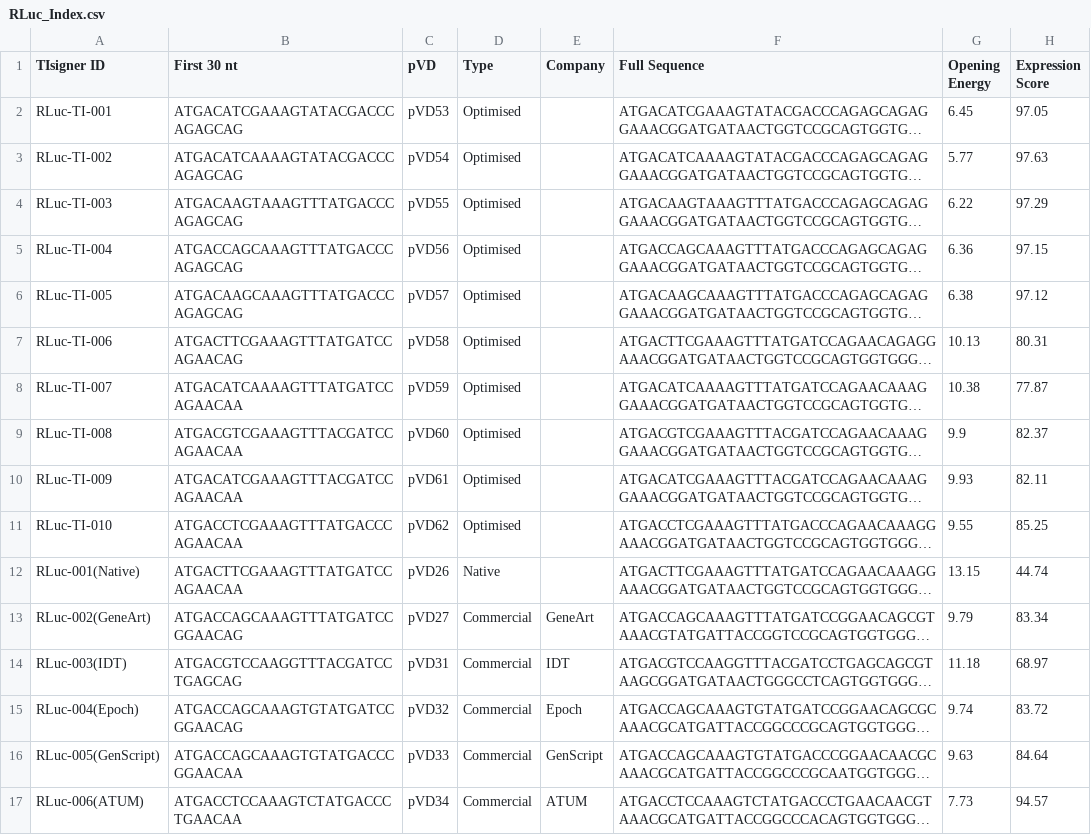
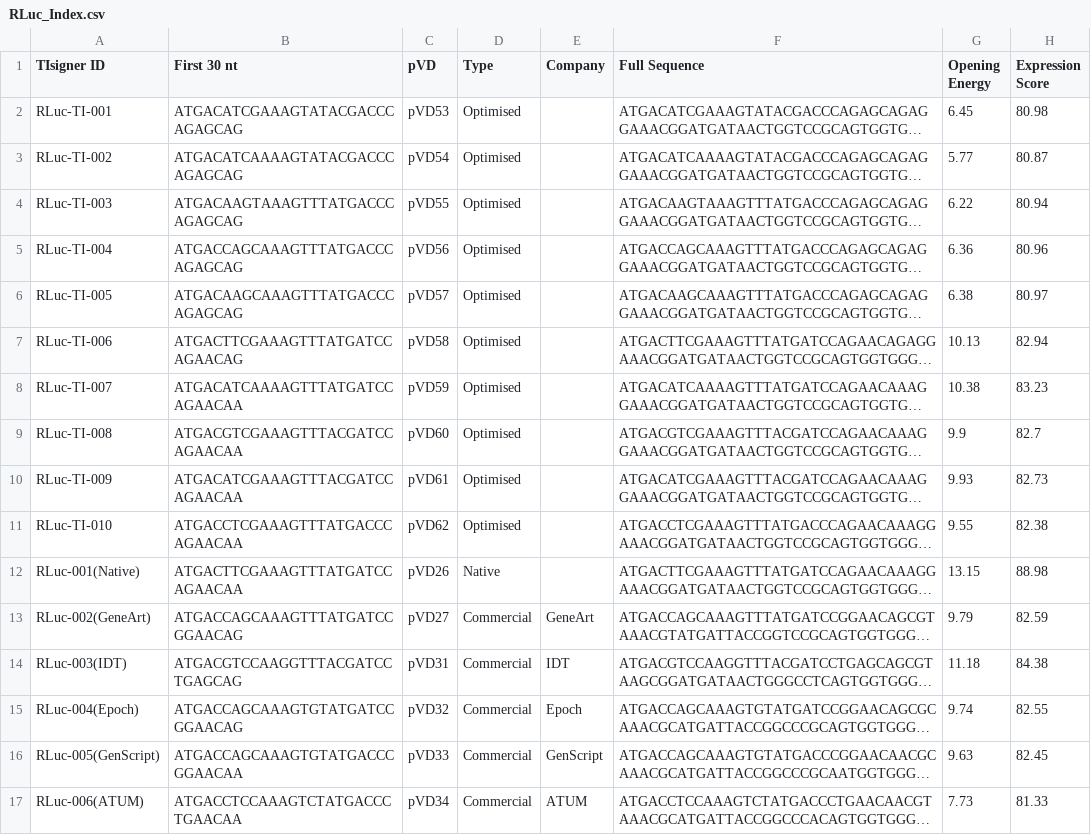
Before and after one commit to bkb3/TIsignerExperiment, a CSV file: Jupyter/RLuc/RLuc_Index.csv, drawn as a sheet; long unchanged cells end in …; the diff names each change by its address in the sheet, - before the commit and + after, or states it on an @@ line.

```diff
--- a/Jupyter/RLuc/RLuc_Index.csv
+++ b/Jupyter/RLuc/RLuc_Index.csv
-H2 (Expression Score): 97.05
+H2 (Expression Score): 80.98
-H3 (Expression Score): 97.63
+H3 (Expression Score): 80.87
-H4 (Expression Score): 97.29
+H4 (Expression Score): 80.94
-H5 (Expression Score): 97.15
+H5 (Expression Score): 80.96
-H6 (Expression Score): 97.12
+H6 (Expression Score): 80.97
-H7 (Expression Score): 80.31
+H7 (Expression Score): 82.94
-H8 (Expression Score): 77.87
+H8 (Expression Score): 83.23
-H9 (Expression Score): 82.37
+H9 (Expression Score): 82.7
-H10 (Expression Score): 82.11
+H10 (Expression Score): 82.73
-H11 (Expression Score): 85.25
+H11 (Expression Score): 82.38
-H12 (Expression Score): 44.74
+H12 (Expression Score): 88.98
-H13 (Expression Score): 83.34
+H13 (Expression Score): 82.59
-H14 (Expression Score): 68.97
+H14 (Expression Score): 84.38
-H15 (Expression Score): 83.72
+H15 (Expression Score): 82.55
-H16 (Expression Score): 84.64
+H16 (Expression Score): 82.45
-H17 (Expression Score): 94.57
+H17 (Expression Score): 81.33
```
Also changed, not shown: Jupyter/GFP/GPF_Index.csv, 15 other files.
